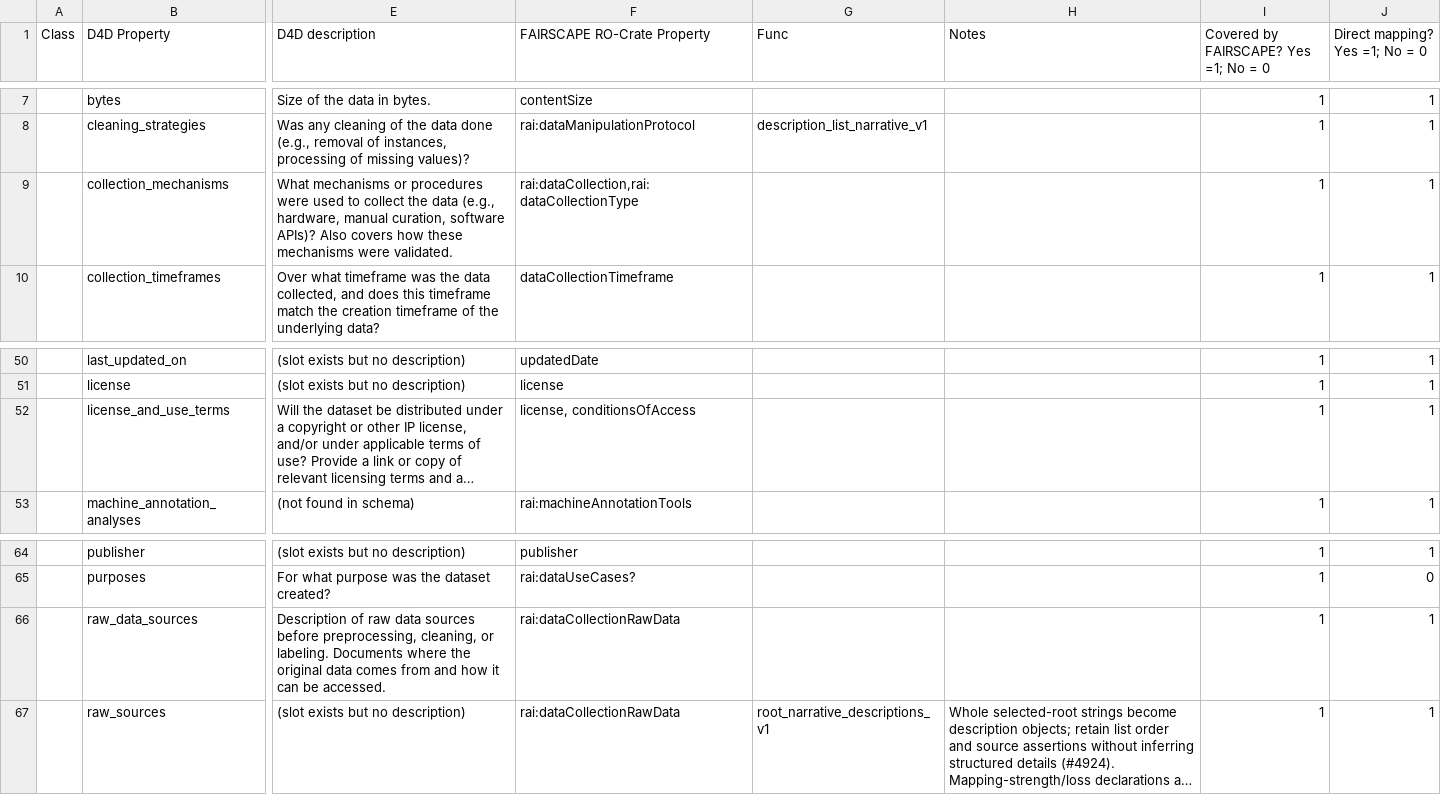
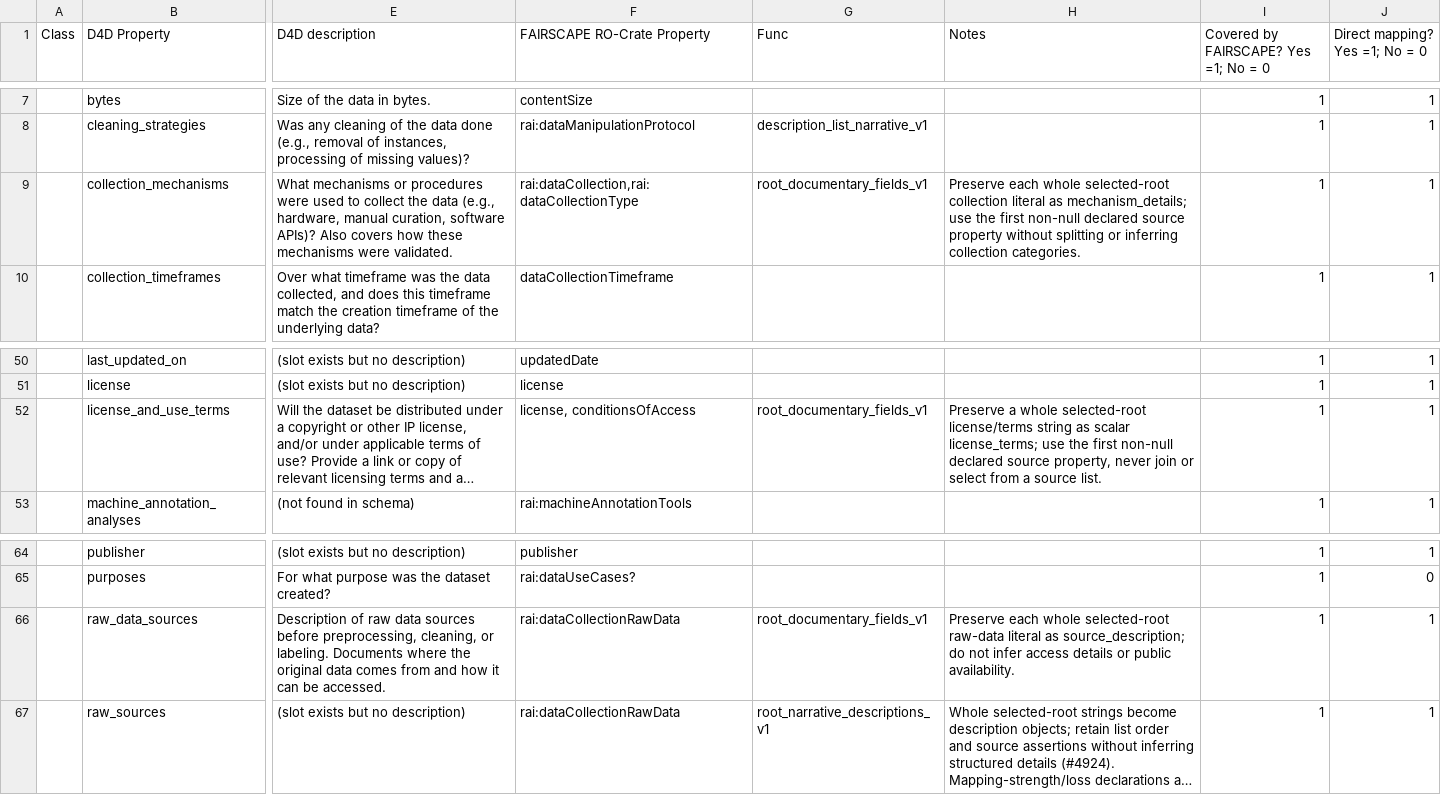
Before and after one commit to bridge2ai/data-sheets-schema, a TSV file: data/ro-crate_mapping/d4d_rocrate_mapping_v2_semantic.tsv, drawn as a sheet; only a part is shown, gaps mark what is left out; long unchanged cells end in …; the diff names each change by its address in the sheet, - before the commit and + after, or states it on an @@ line.

Commit message:
fix: construct legacy documentary fields in schema slots (#4929)

```diff
--- a/data/ro-crate_mapping/d4d_rocrate_mapping_v2_semantic.tsv
+++ b/data/ro-crate_mapping/d4d_rocrate_mapping_v2_semantic.tsv
-G9 (Func): (empty)
+G9 (Func): root_documentary_fields_v1
-H9 (Notes): (empty)
+H9 (Notes): Preserve each whole selected-root collection literal as mechanism_details; use the first non-null declared source property without splitting or inferring collection categories.
-G52 (Func): (empty)
+G52 (Func): root_documentary_fields_v1
-H52 (Notes): (empty)
+H52 (Notes): Preserve a whole selected-root license/terms string as scalar license_terms; use the first non-null declared source property, never join or select from a source list.
-G66 (Func): (empty)
+G66 (Func): root_documentary_fields_v1
-H66 (Notes): (empty)
+H66 (Notes): Preserve each whole selected-root raw-data literal as source_description; do not infer access details or public availability.
```
Also changed, not shown: 7 other files.
